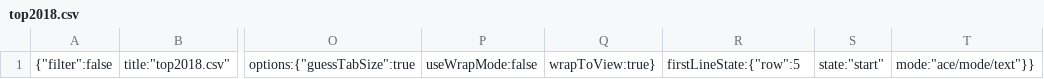
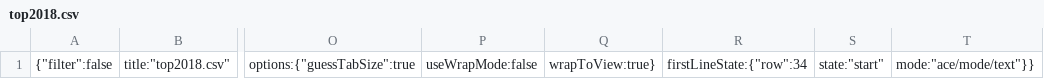
Before and after one commit to MelBiggs/ifd-milestoneproject, a CSV file: .c9/metadata/environment/assets/data/top2018.csv, drawn as a sheet; only a part is shown, gaps mark what is left out; the diff names each change by its address in the sheet, - before the commit and + after, or states it on an @@ line.

Commit message:
Added energy and danceability line chart

```diff
--- a/.c9/metadata/environment/assets/data/top2018.csv
+++ b/.c9/metadata/environment/assets/data/top2018.csv
-R1: firstLineState:{"row":5
+R1: firstLineState:{"row":34
```
Also changed, not shown: 6 other files.
